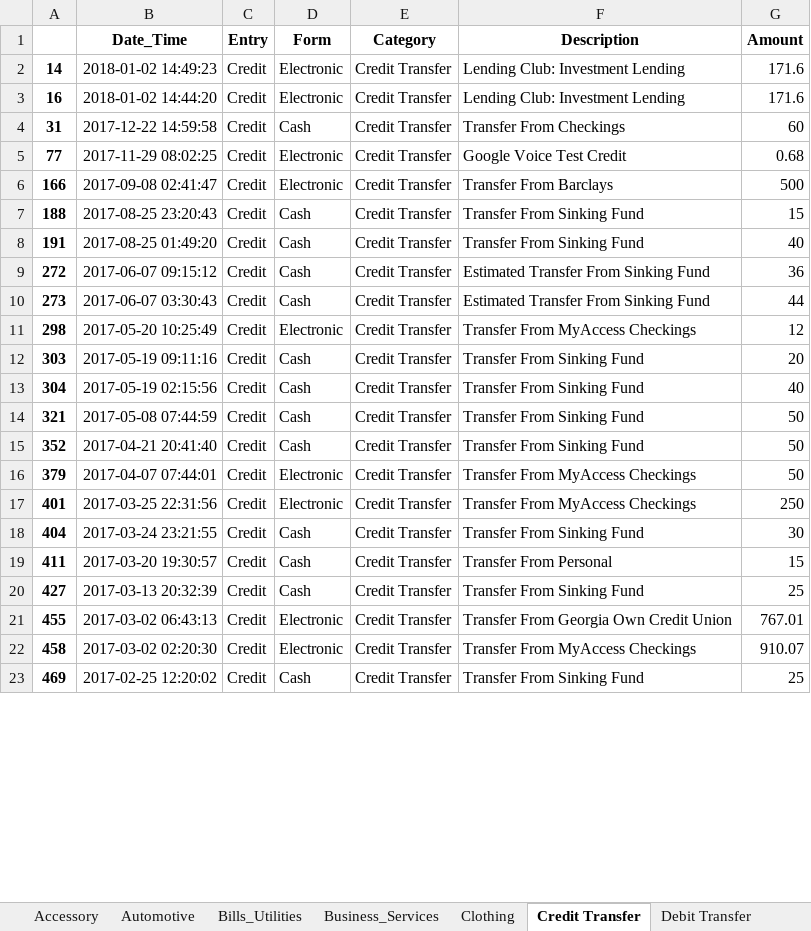
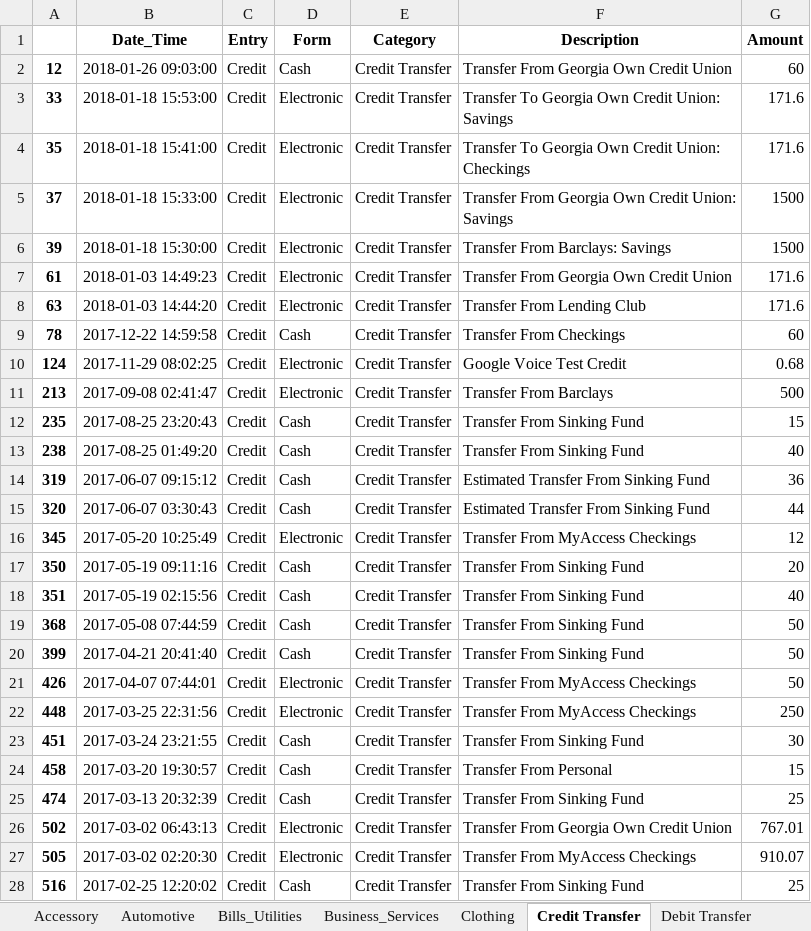
Before and after one commit to SteveJerettMcQueen/recordtransactions, an Excel workbook: categories.xlsx, sheet Credit Transfer, drawn as a sheet; only a part is shown; values as stored, in another font and other column widths than the file's, no borders; addresses are those after the commit; the diff covers the shown part only; the diff names each change by its address in the sheet, - before the commit and + after, or states it on an @@ line.

```diff
--- a/categories.xlsx (sheet Credit Transfer)
+++ b/categories.xlsx (sheet Credit Transfer)
+row 2: 12 | 2018-01-26 09:03:00 | Credit | Cash | Credit Transfer | Transfer From Georgia Own Credit Union | 60
+row 3: 33 | 2018-01-18 15:53:00 | Credit | Electronic | Credit Transfer | Transfer To Georgia Own Credit Union: Savings | 171.6
+row 4: 35 | 2018-01-18 15:41:00 | Credit | Electronic | Credit Transfer | Transfer To Georgia Own Credit Union: Checkings | 171.6
+row 5: 37 | 2018-01-18 15:33:00 | Credit | Electronic | Credit Transfer | Transfer From Georgia Own Credit Union: Savings | 1500
+row 6: 39 | 2018-01-18 15:30:00 | Credit | Electronic | Credit Transfer | Transfer From Barclays: Savings | 1500
-A7: 14
+A7: 61
-B7 (Date_Time): 2018-01-02 14:49:23
+B7 (Date_Time): 2018-01-03 14:49:23
-F7 (Description): Lending Club: Investment Lending
+F7 (Description): Transfer From Georgia Own Credit Union
-A8: 16
+A8: 63
-B8 (Date_Time): 2018-01-02 14:44:20
+B8 (Date_Time): 2018-01-03 14:44:20
-F8 (Description): Lending Club: Investment Lending
+F8 (Description): Transfer From Lending Club
-A9: 31
+A9: 78
-A10: 77
+A10: 124
-A11: 166
+A11: 213
-A12: 188
+A12: 235
-A13: 191
+A13: 238
-A14: 272
+A14: 319
-A15: 273
+A15: 320
-A16: 298
+A16: 345
-A17: 303
+A17: 350
-A18: 304
+A18: 351
-A19: 321
+A19: 368
-A20: 352
+A20: 399
-A21: 379
+A21: 426
-A22: 401
+A22: 448
-A23: 404
+A23: 451
-A24: 411
+A24: 458
-A25: 427
+A25: 474
-A26: 455
+A26: 502
-A27: 458
+A27: 505
-A28: 469
+A28: 516
```
Also changed, not shown: 1 added row, 1 removed row and 36 edited cells elsewhere in this sheet, sheet Food_Dining, sheet Earned Income, sheet Transportation, sheet Unearned Income, sheet Debit Transfer, sheet Education, 20 more sheets, finances.xlsx, 38 other files.
